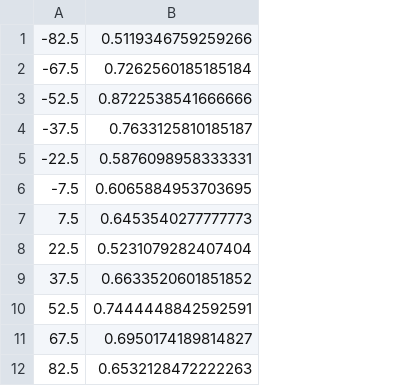
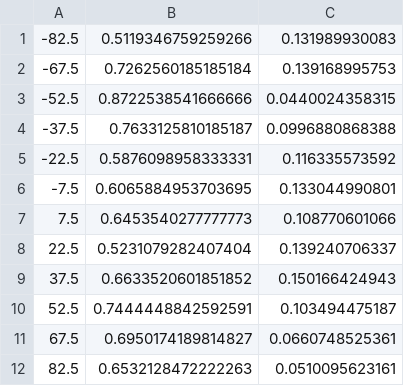
Before and after one commit to KaRi94/ClimateModel, a CSV file: Scripts/zachmurzenie.csv, drawn as a sheet; the diff names each change by its address in the sheet, - before the commit and + after, or states it on an @@ line.

```diff
--- a/Scripts/zachmurzenie.csv
+++ b/Scripts/zachmurzenie.csv
+column C, rows 1-12: 0.131989930083 | 0.139168995753 | 0.0440024358315 | 0.0996880868388 | 0.116335573592 | 0.133044990801 | 0.108770601066 | 0.139240706337 | 0.150166424943 | 0.103494475187 | 0.0660748525361 | 0.0510095623161
```
Also changed, not shown: 1 other file.
